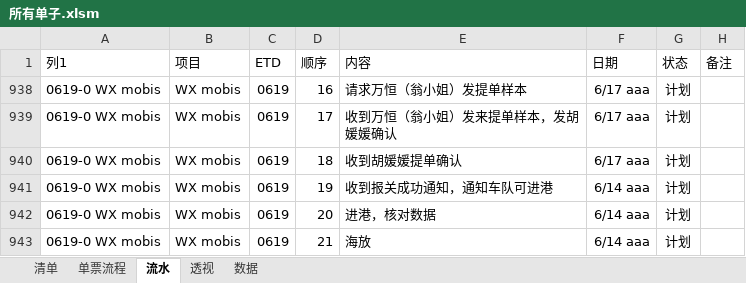
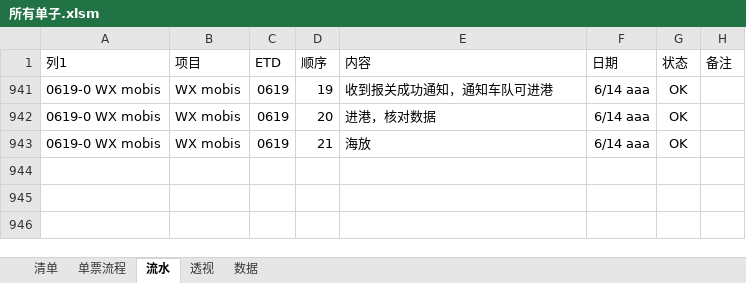
Before and after one commit to ColorfullyZhang/rang, an Excel workbook: yjc/所有单子.xlsm, sheet 流水, drawn as a sheet; values as stored, in another font and other column widths than the file's, no borders; table styles not drawn; the diff names each change by its address in the sheet, - before the commit and + after, or states it on an @@ line.

```diff
--- a/yjc/所有单子.xlsm (sheet 流水)
+++ b/yjc/所有单子.xlsm (sheet 流水)
@@ row 938 hidden: 0619-0 WX mobis | WX mobis | 0619 | 16 | 请求万恒（翁小姐）发提单样本 | 6/17 aaa | 计划 @@
@@ row 939 hidden: 0619-0 WX mobis | WX mobis | 0619 | 17 | 收到万恒（翁小姐）发来提单样本，发胡媛媛确认 | 6/17 aaa | 计划 @@
@@ row 940 hidden: 0619-0 WX mobis | WX mobis | 0619 | 18 | 收到胡媛媛提单确认 | 6/17 aaa | 计划 @@
-G941:G943 (状态): 计划
+G941:G943 (状态): OK
```
Also changed, not shown: sheet 透视, sheet 数据, sheet 清单, hidden cells, charts or pictures, yjc/research/出运清单汇总.xlsx, 3 other files.
